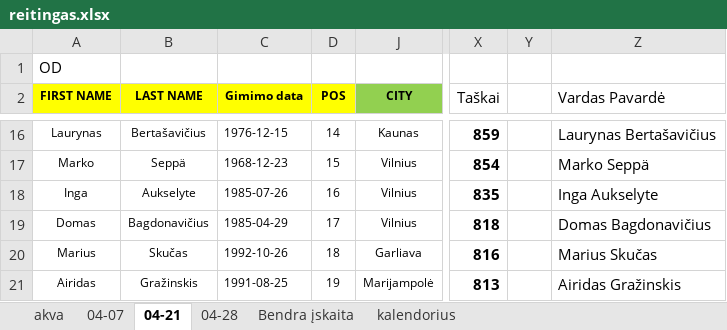
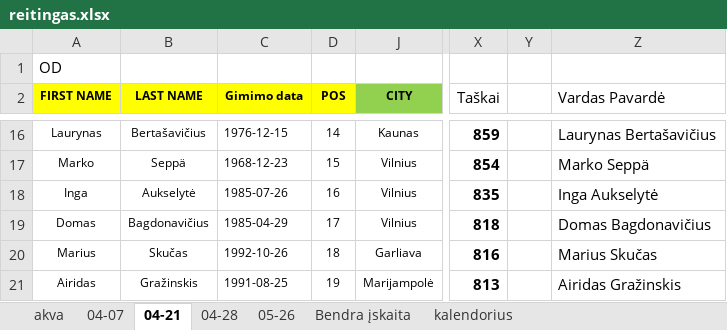
Before and after one commit to povilasb/triatlonoreitingas.lt, an Excel workbook: reitingas.xlsx, sheet 04-21, drawn as a sheet; only a part is shown, gaps mark what is left out; values as stored, in another font and other column widths than the file's, no borders; conditional formats not drawn; the diff names each change by its address in the sheet, - before the commit and + after, or states it on an @@ line.

```diff
--- a/reitingas.xlsx (sheet 04-21)
+++ b/reitingas.xlsx (sheet 04-21)
+sheet tab: 05-26
-B18 (LAST NAME): Aukselyte
+B18 (LAST NAME): Aukselytė
-Z18 (Vardas Pavardė): Inga Aukselyte
+Z18 (Vardas Pavardė): Inga Aukselytė
```
Also changed, not shown: sheet Bendra įskaita, formulas that keep their value, hidden cells, 2 other files.
